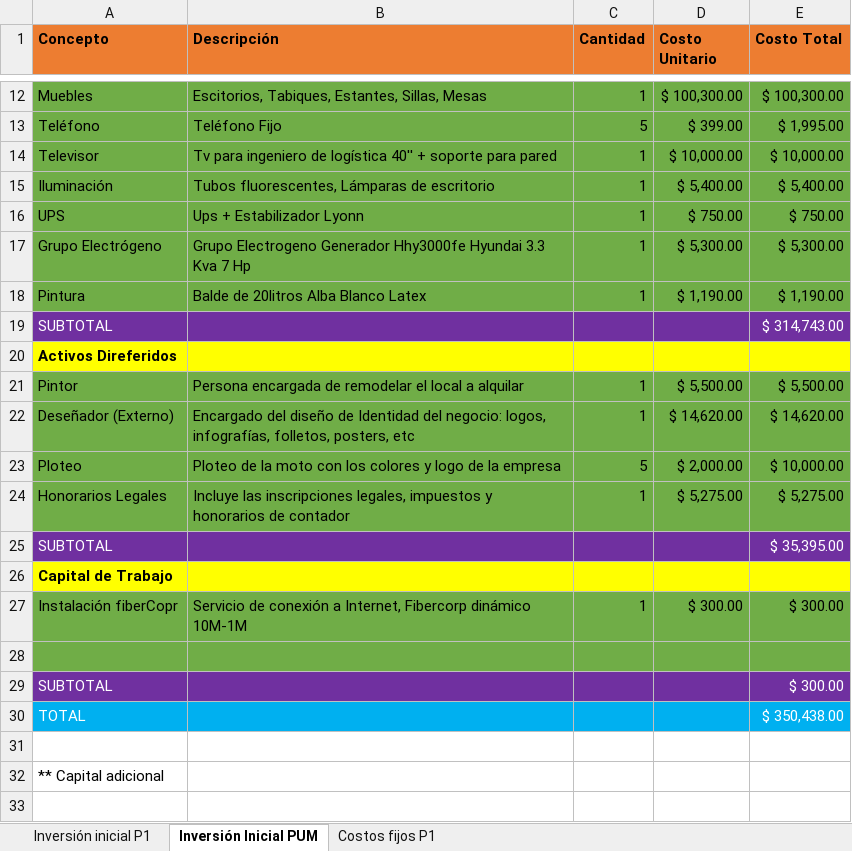
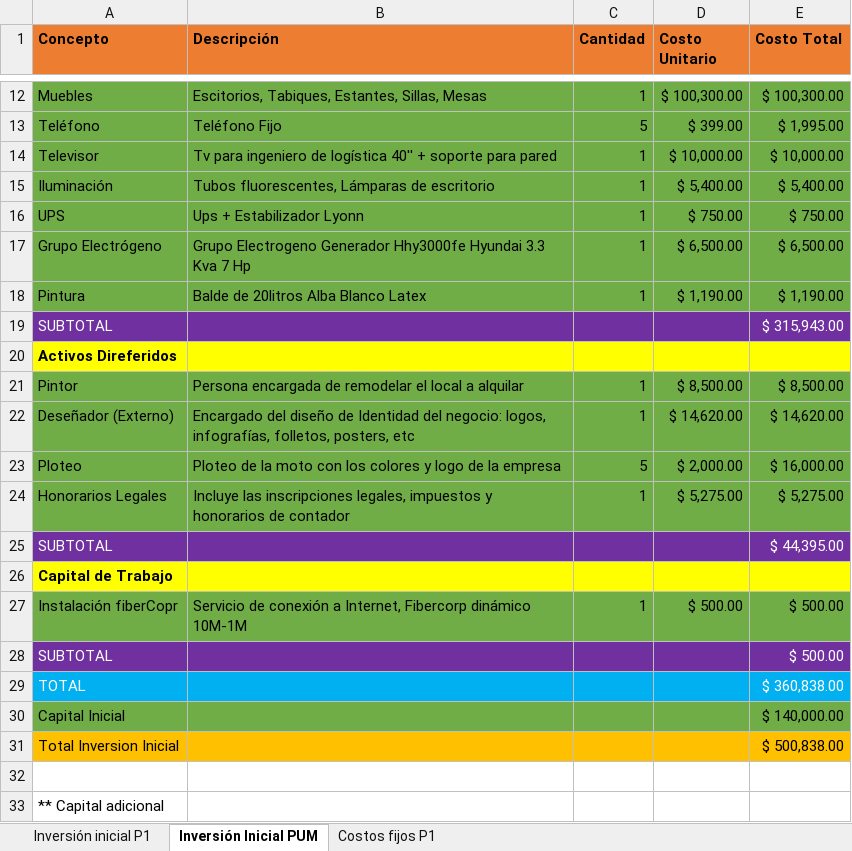
Before and after one commit to Jacodom/sap-tfi-documentation, an Excel workbook: SAP - NEGOCIO/Temporal/Presupuesto/Presupuesto pickupmeal.xlsx, sheet Inversión Inicial PUM, drawn as a sheet; only a part is shown, gaps mark what is left out; values as stored, in another font and other column widths than the file's, no borders; removed rows and columns are numbered as before the commit, all else as after; the diff names each change by its address in the sheet, - before the commit and + after, or states it on an @@ line.

```diff
--- a/SAP - NEGOCIO/Temporal/Presupuesto/Presupuesto pickupmeal.xlsx (sheet Inversión Inicial PUM)
+++ b/SAP - NEGOCIO/Temporal/Presupuesto/Presupuesto pickupmeal.xlsx (sheet Inversión Inicial PUM)
-D17 (Costo Unitario): $ 5,300.00
+D17 (Costo Unitario): $ 6,500.00
-E17 (Costo Total): $ 5,300.00
+E17 (Costo Total): $ 6,500.00
-E19 (Costo Total): $ 314,743.00
+E19 (Costo Total): $ 315,943.00
-D21 (Costo Unitario): $ 5,500.00
+D21 (Costo Unitario): $ 8,500.00
-E21 (Costo Total): $ 5,500.00
+E21 (Costo Total): $ 8,500.00
-E23 (Costo Total): $ 10,000.00
+E23 (Costo Total): $ 16,000.00
-E25 (Costo Total): $ 35,395.00
+E25 (Costo Total): $ 44,395.00
-D27 (Costo Unitario): $ 300.00
+D27 (Costo Unitario): $ 500.00
-E27 (Costo Total): $ 300.00
+E27 (Costo Total): $ 500.00
-row 28: (empty)
-E28 (Costo Total): $ 300.00
+E28 (Costo Total): $ 500.00
-E29 (Costo Total): $ 350,438.00
+E29 (Costo Total): $ 360,838.00
+row 30: Capital Inicial |  |  |  | $ 140,000.00
+row 31: Total Inversion Inicial |  |  |  | $ 500,838.00
```
Also changed, not shown: SAP - NEGOCIO/Temporal/Plan ECO FINAN/Borrador Ingresos.xlsx, SAP - NEGOCIO/Temporal/Presupuesto/Borrador Costos.xlsx.
